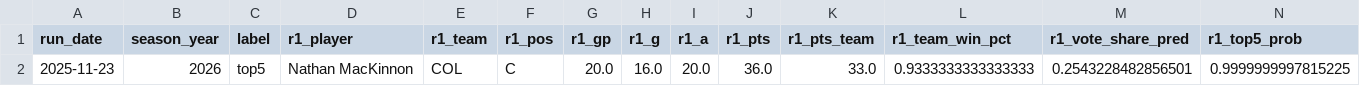
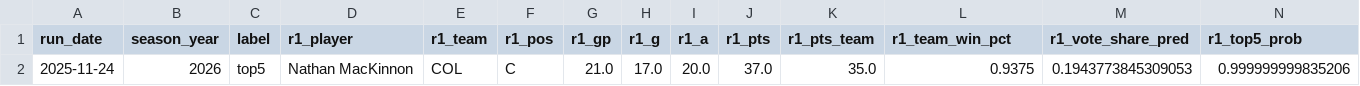
Before and after one commit to jeffwarr4/nhl-awards-predictor, a CSV file: pages/top5.csv, drawn as a sheet; only a part is shown; removed rows and columns are numbered as before the commit, all else as after; rows hold the shown columns only; the diff names each change by its address in the sheet, - before the commit and + after, or states it on an @@ line.

```diff
--- a/pages/top5.csv
+++ b/pages/top5.csv
-row 2: 2025-11-23 | 2026 | top5 | Nathan MacKinnon | COL | C | 20.0 | 16.0 | 20.0 | 36.0 | 33.0 | 0.9333333333333333 | 0.2543228482856501 | 0.9999999997815225
+row 2: 2025-11-24 | 2026 | top5 | Nathan MacKinnon | COL | C | 21.0 | 17.0 | 20.0 | 37.0 | 35.0 | 0.9375 | 0.1943773845309053 | 0.999999999835206
```
Also changed, not shown: pages/top6to10.csv, 1 other file.
